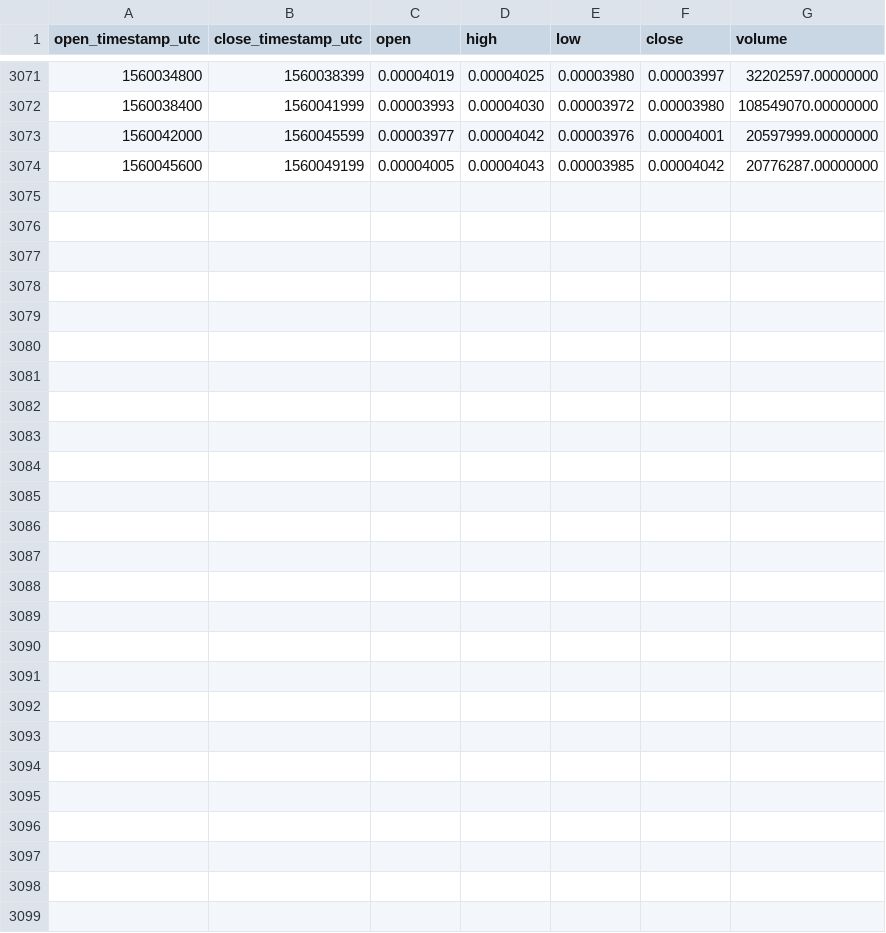
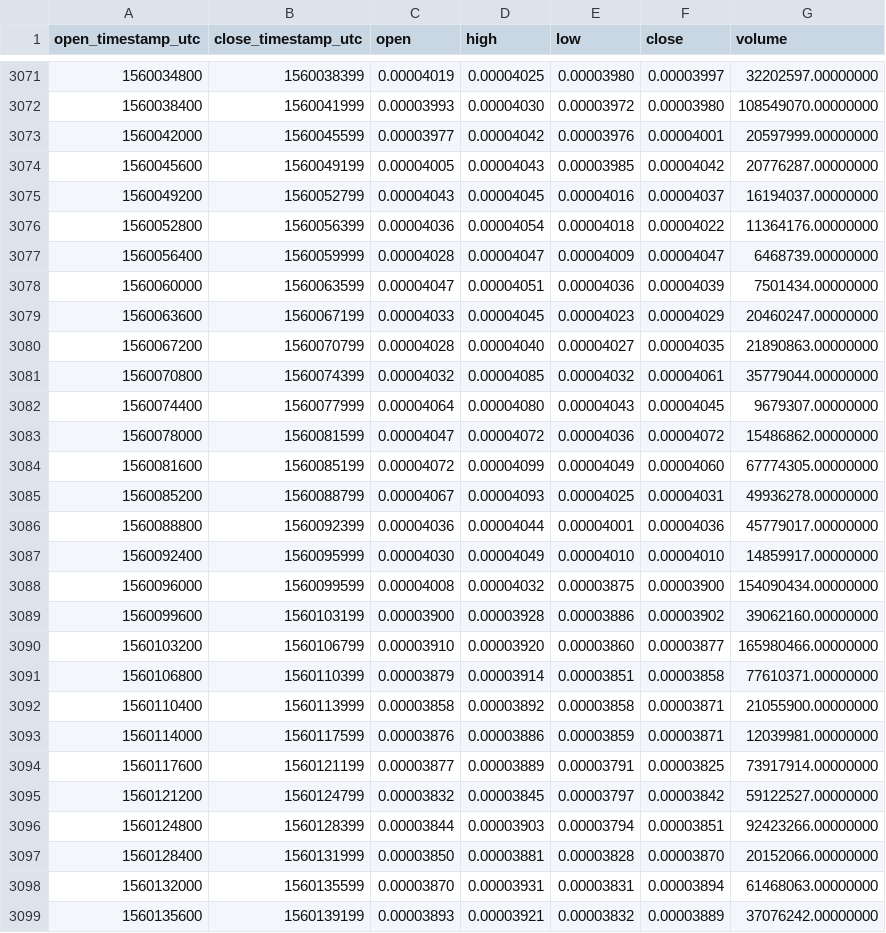
Before and after one commit to cryptobigbro/binance-BTTBNB, a CSV file: binance-BTTBNB-1h.csv, drawn as a sheet; only a part is shown, gaps mark what is left out; the diff names each change by its address in the sheet, - before the commit and + after, or states it on an @@ line.

Commit message:
Update OHLCV data.

```diff
--- a/binance-BTTBNB-1h.csv
+++ b/binance-BTTBNB-1h.csv
+row 3075: 1560049200 | 1560052799 | 0.00004043 | 0.00004045 | 0.00004016 | 0.00004037 | 16194037.00000000
+row 3076: 1560052800 | 1560056399 | 0.00004036 | 0.00004054 | 0.00004018 | 0.00004022 | 11364176.00000000
+row 3077: 1560056400 | 1560059999 | 0.00004028 | 0.00004047 | 0.00004009 | 0.00004047 | 6468739.00000000
+row 3078: 1560060000 | 1560063599 | 0.00004047 | 0.00004051 | 0.00004036 | 0.00004039 | 7501434.00000000
+row 3079: 1560063600 | 1560067199 | 0.00004033 | 0.00004045 | 0.00004023 | 0.00004029 | 20460247.00000000
+row 3080: 1560067200 | 1560070799 | 0.00004028 | 0.00004040 | 0.00004027 | 0.00004035 | 21890863.00000000
+row 3081: 1560070800 | 1560074399 | 0.00004032 | 0.00004085 | 0.00004032 | 0.00004061 | 35779044.00000000
+row 3082: 1560074400 | 1560077999 | 0.00004064 | 0.00004080 | 0.00004043 | 0.00004045 | 9679307.00000000
+row 3083: 1560078000 | 1560081599 | 0.00004047 | 0.00004072 | 0.00004036 | 0.00004072 | 15486862.00000000
+row 3084: 1560081600 | 1560085199 | 0.00004072 | 0.00004099 | 0.00004049 | 0.00004060 | 67774305.00000000
+row 3085: 1560085200 | 1560088799 | 0.00004067 | 0.00004093 | 0.00004025 | 0.00004031 | 49936278.00000000
+row 3086: 1560088800 | 1560092399 | 0.00004036 | 0.00004044 | 0.00004001 | 0.00004036 | 45779017.00000000
+row 3087: 1560092400 | 1560095999 | 0.00004030 | 0.00004049 | 0.00004010 | 0.00004010 | 14859917.00000000
+row 3088: 1560096000 | 1560099599 | 0.00004008 | 0.00004032 | 0.00003875 | 0.00003900 | 154090434.00000000
+row 3089: 1560099600 | 1560103199 | 0.00003900 | 0.00003928 | 0.00003886 | 0.00003902 | 39062160.00000000
+row 3090: 1560103200 | 1560106799 | 0.00003910 | 0.00003920 | 0.00003860 | 0.00003877 | 165980466.00000000
+row 3091: 1560106800 | 1560110399 | 0.00003879 | 0.00003914 | 0.00003851 | 0.00003858 | 77610371.00000000
+row 3092: 1560110400 | 1560113999 | 0.00003858 | 0.00003892 | 0.00003858 | 0.00003871 | 21055900.00000000
+row 3093: 1560114000 | 1560117599 | 0.00003876 | 0.00003886 | 0.00003859 | 0.00003871 | 12039981.00000000
+row 3094: 1560117600 | 1560121199 | 0.00003877 | 0.00003889 | 0.00003791 | 0.00003825 | 73917914.00000000
+row 3095: 1560121200 | 1560124799 | 0.00003832 | 0.00003845 | 0.00003797 | 0.00003842 | 59122527.00000000
+row 3096: 1560124800 | 1560128399 | 0.00003844 | 0.00003903 | 0.00003794 | 0.00003851 | 92423266.00000000
+row 3097: 1560128400 | 1560131999 | 0.00003850 | 0.00003881 | 0.00003828 | 0.00003870 | 20152066.00000000
+row 3098: 1560132000 | 1560135599 | 0.00003870 | 0.00003931 | 0.00003831 | 0.00003894 | 61468063.00000000
+row 3099: 1560135600 | 1560139199 | 0.00003893 | 0.00003921 | 0.00003832 | 0.00003889 | 37076242.00000000
```
Also changed, not shown: binance-BTTBNB-1d.csv.
